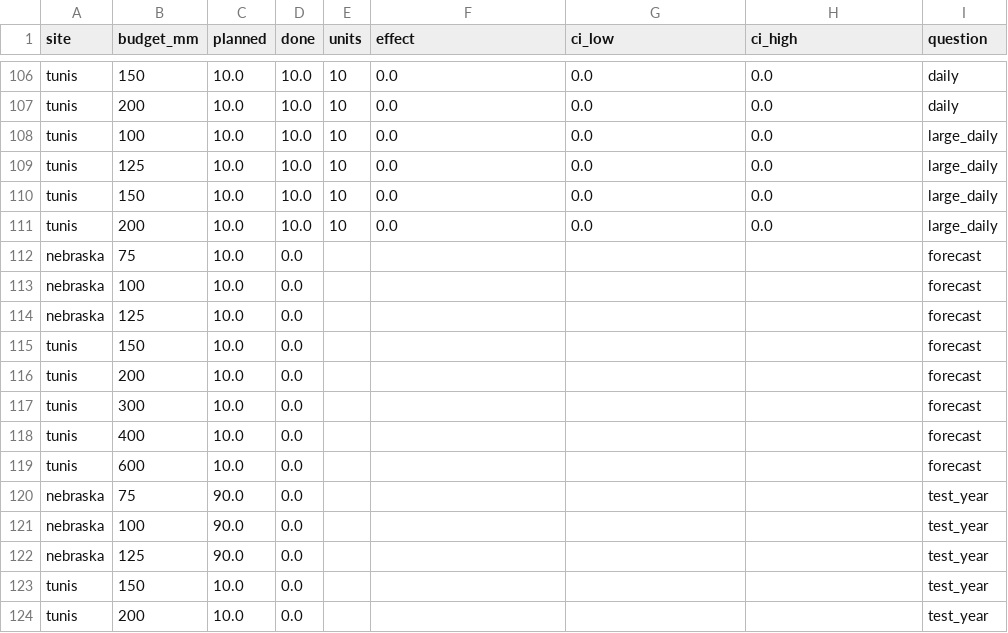
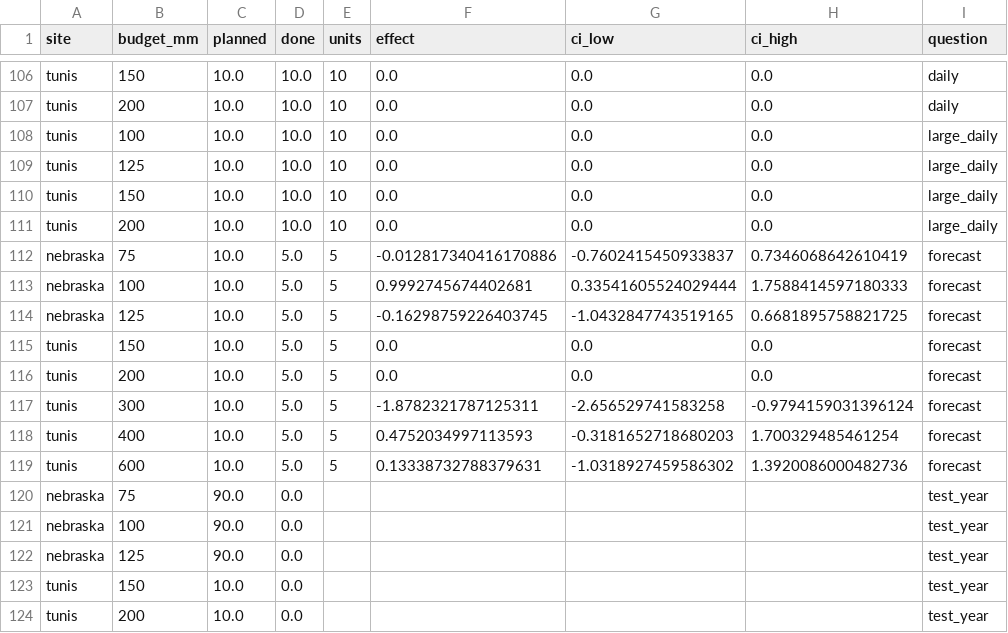
Before and after one commit to jbkze/agwat2026-dit-rl, a CSV file: reports/tables/sensitivity_long.csv, drawn as a sheet; only a part is shown, gaps mark what is left out; the diff names each change by its address in the sheet, - before the commit and + after, or states it on an @@ line.

```diff
--- a/reports/tables/sensitivity_long.csv
+++ b/reports/tables/sensitivity_long.csv
-D112:D119 (done): 0.0
+D112:D119 (done): 5.0
-E112:E119 (units): (empty)
+E112:E119 (units): 5
-F112 (effect): (empty)
+F112 (effect): -0.012817340416170886
-G112 (ci_low): (empty)
+G112 (ci_low): -0.7602415450933837
-H112 (ci_high): (empty)
+H112 (ci_high): 0.7346068642610419
-F113 (effect): (empty)
+F113 (effect): 0.9992745674402681
-G113 (ci_low): (empty)
+G113 (ci_low): 0.33541605524029444
-H113 (ci_high): (empty)
+H113 (ci_high): 1.7588414597180333
-F114 (effect): (empty)
+F114 (effect): -0.16298759226403745
-G114 (ci_low): (empty)
+G114 (ci_low): -1.0432847743519165
-H114 (ci_high): (empty)
+H114 (ci_high): 0.6681895758821725
-F115:F116 (effect): (empty)
+F115:F116 (effect): 0.0
-G115:G116 (ci_low): (empty)
+G115:G116 (ci_low): 0.0
-H115:H116 (ci_high): (empty)
+H115:H116 (ci_high): 0.0
-F117 (effect): (empty)
+F117 (effect): -1.8782321787125311
-G117 (ci_low): (empty)
+G117 (ci_low): -2.656529741583258
-H117 (ci_high): (empty)
+H117 (ci_high): -0.9794159031396124
-F118 (effect): (empty)
+F118 (effect): 0.4752034997113593
-G118 (ci_low): (empty)
+G118 (ci_low): -0.3181652718680203
-H118 (ci_high): (empty)
+H118 (ci_high): 1.700329485461254
-F119 (effect): (empty)
+F119 (effect): 0.13338732788379631
-G119 (ci_low): (empty)
+G119 (ci_low): -1.0318927459586302
-H119 (ci_high): (empty)
+H119 (ci_high): 1.3920086000482736
```
Also changed, not shown: reports/tables/progress.csv, reports/tables/sensitivity.csv, 11 other files.
